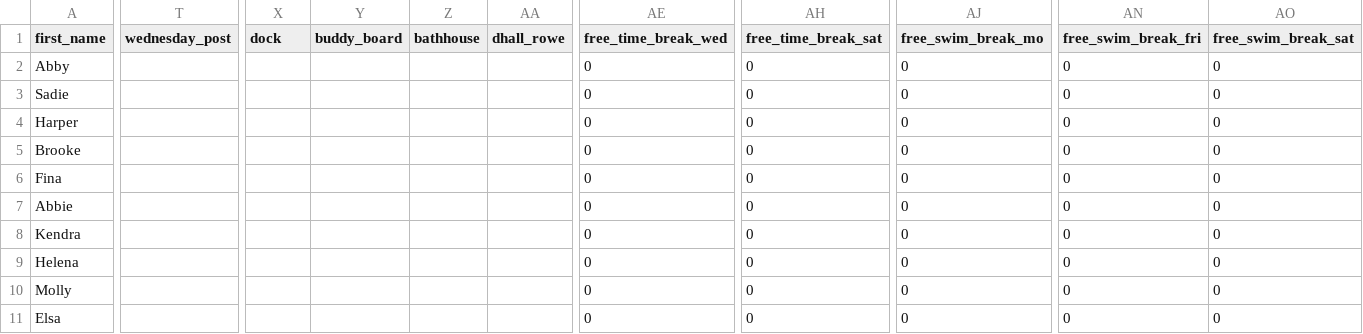
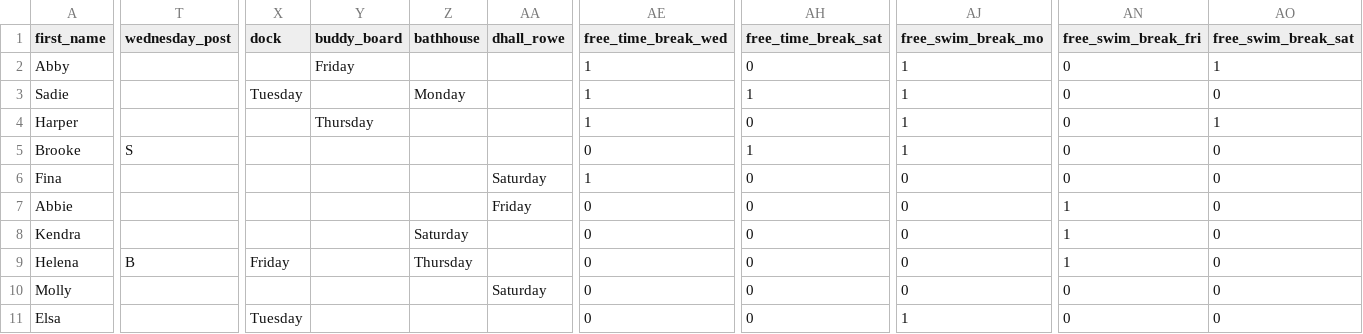
Before and after one commit to agreatquestion/agreatquestion.github.io, a CSV file: csv/staff.csv, drawn as a sheet; only a part is shown, gaps mark what is left out; the diff covers the shown part only; the diff names each change by its address in the sheet, - before the commit and + after, or states it on an @@ line.

Commit message:
Uploaded S2.1 post

```diff
--- a/csv/staff.csv
+++ b/csv/staff.csv
-Y2 (buddy_board): (empty)
+Y2 (buddy_board): Friday
-AE2:AE4 (free_time_break_wed): 0
+AE2:AE4 (free_time_break_wed): 1
-AJ2:AJ5 (free_swim_break_mo): 0
+AJ2:AJ5 (free_swim_break_mo): 1
-AO2 (free_swim_break_sat): 0
+AO2 (free_swim_break_sat): 1
-X3 (dock): (empty)
+X3 (dock): Tuesday
-Z3 (bathhouse): (empty)
+Z3 (bathhouse): Monday
-AH3 (free_time_break_sat): 0
+AH3 (free_time_break_sat): 1
-Y4 (buddy_board): (empty)
+Y4 (buddy_board): Thursday
-AO4 (free_swim_break_sat): 0
+AO4 (free_swim_break_sat): 1
-T5 (wednesday_post): (empty)
+T5 (wednesday_post): S
-AH5 (free_time_break_sat): 0
+AH5 (free_time_break_sat): 1
-AA6 (dhall_rowe): (empty)
+AA6 (dhall_rowe): Saturday
-AE6 (free_time_break_wed): 0
+AE6 (free_time_break_wed): 1
-AA7 (dhall_rowe): (empty)
+AA7 (dhall_rowe): Friday
-AN7:AN9 (free_swim_break_fri): 0
+AN7:AN9 (free_swim_break_fri): 1
-Z8 (bathhouse): (empty)
+Z8 (bathhouse): Saturday
-T9 (wednesday_post): (empty)
+T9 (wednesday_post): B
-X9 (dock): (empty)
+X9 (dock): Friday
-Z9 (bathhouse): (empty)
+Z9 (bathhouse): Thursday
-AA10 (dhall_rowe): (empty)
+AA10 (dhall_rowe): Saturday
-X11 (dock): (empty)
+X11 (dock): Tuesday
-AJ11 (free_swim_break_mo): 0
+AJ11 (free_swim_break_mo): 1
```
Also changed, not shown: 165 edited cells elsewhere in this file, 2 other files.
